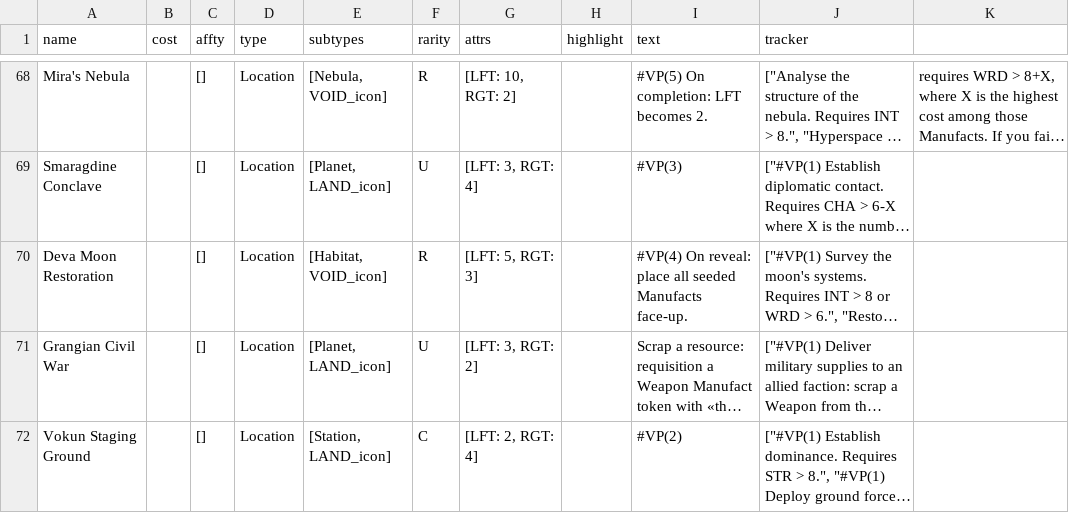
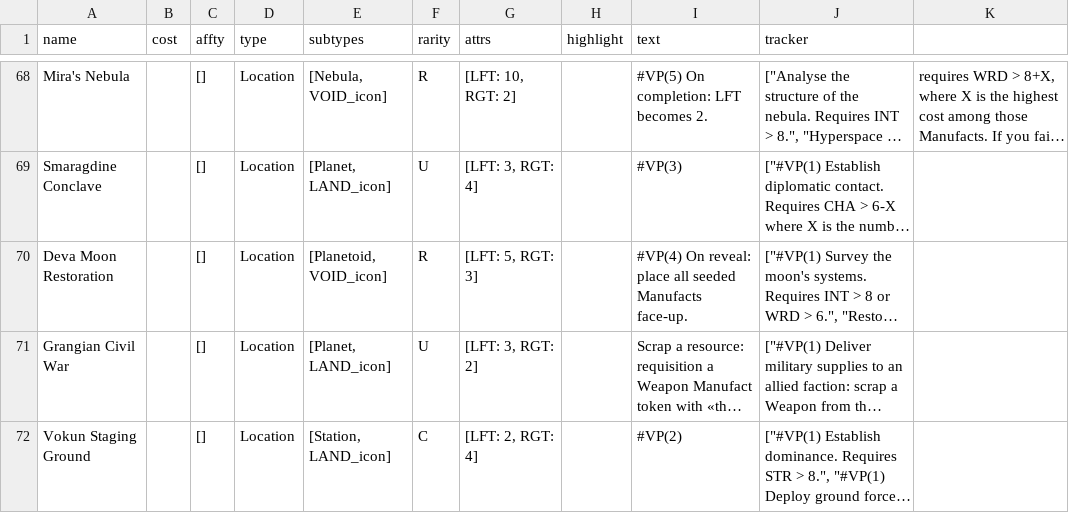
Before and after one commit to albx79/uncharted-void, a CSV file: data/cards.csv, drawn as a sheet; only a part is shown, gaps mark what is left out; long unchanged cells end in …; the diff names each change by its address in the sheet, - before the commit and + after, or states it on an @@ line.

```diff
--- a/data/cards.csv
+++ b/data/cards.csv
-E70 (subtypes): [Habitat, VOID_icon]
+E70 (subtypes): [Planetoid, VOID_icon]
```
Also changed, not shown: 2 other files.
